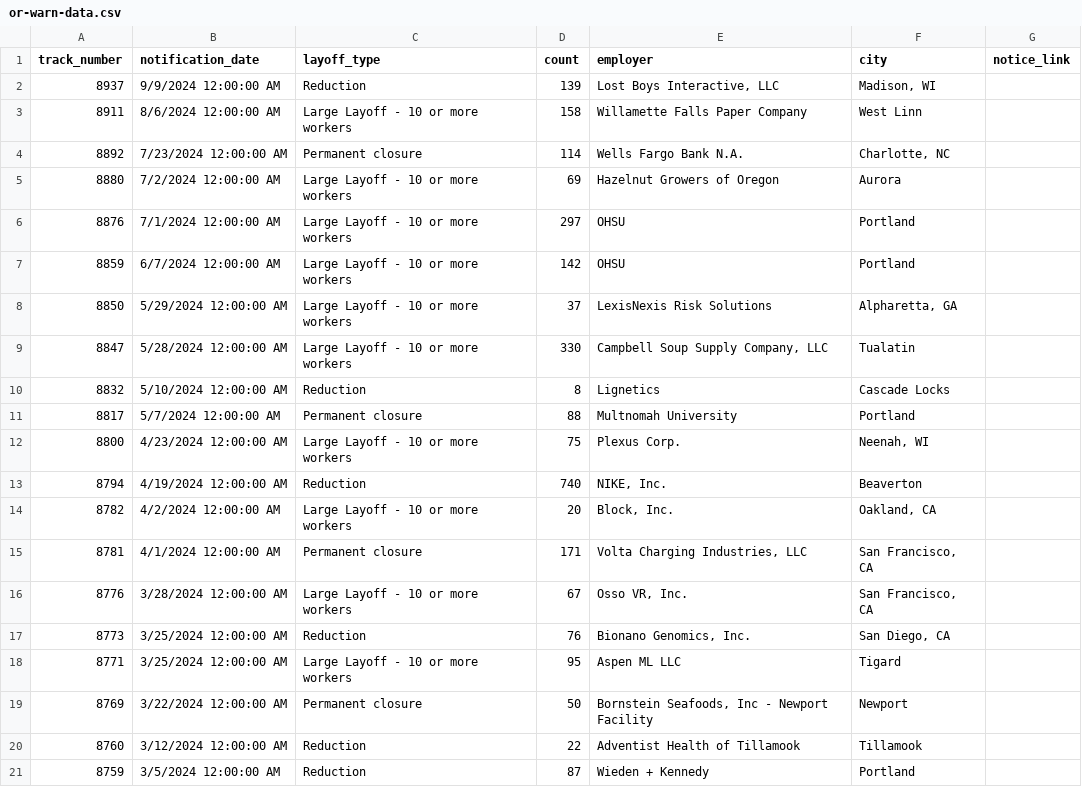
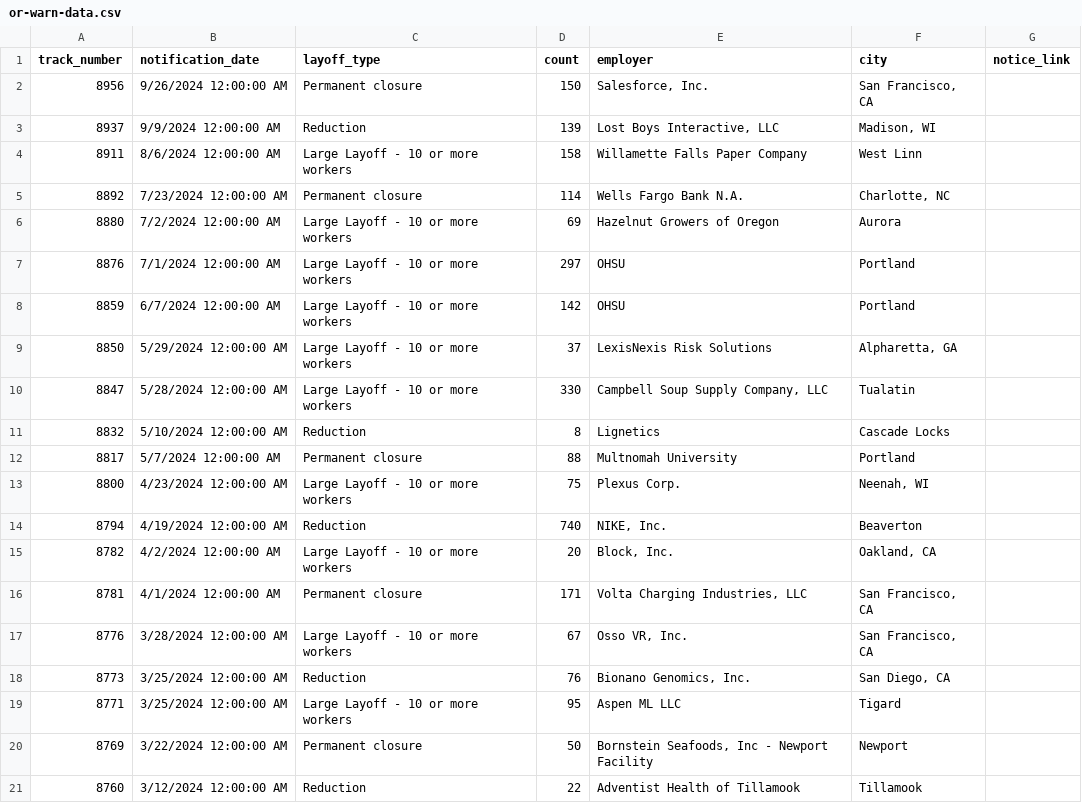
Before and after one commit to deleonkr/oregon-warn-list, a CSV file: or-warn-data.csv, drawn as a sheet.

```diff
--- a/or-warn-data.csv
+++ b/or-warn-data.csv
@@ -1,2 +1,3 @@
 track_number,notification_date,layoff_type,count,employer,city,notice_link
+8956,9/26/2024 12:00:00 AM,Permanent closure,150,"Salesforce, Inc.","San Francisco, CA",
 8937,9/9/2024 12:00:00 AM,Reduction,139,"Lost Boys Interactive, LLC","Madison, WI",
@@ -20,2 +21 @@ track_number,notification_date,layoff_type,count,employer,city,notice_link
 8760,3/12/2024 12:00:00 AM,Reduction,22,Adventist Health of Tillamook,Tillamook,
-8759,3/5/2024 12:00:00 AM,Reduction,87,Wieden + Kennedy,Portland,
```
